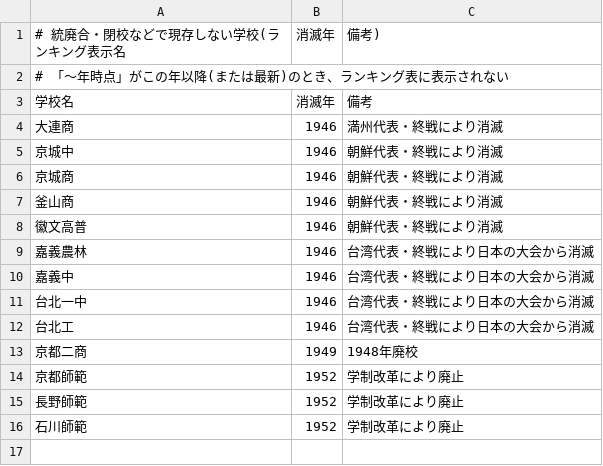
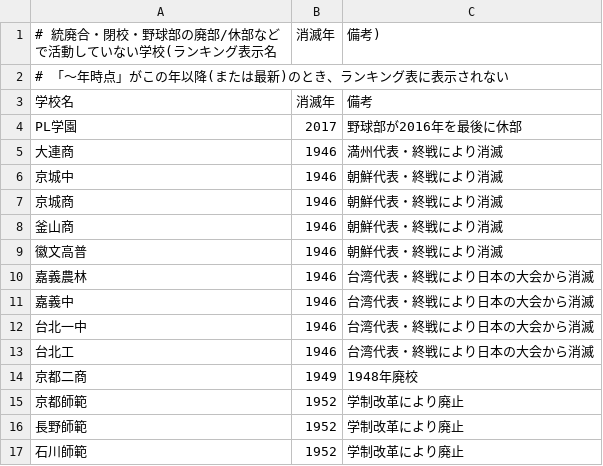
Before and after one commit to yumo120921/koshien-ranking, a CSV file: data/koshien/defunct.csv, drawn as a sheet.

Commit message:
Exclude long-inactive schools from rankings per as-of year (inact=10y, config); add PL Gakuen to defunct; chart includes each year's single-season top-3

```diff
--- a/data/koshien/defunct.csv
+++ b/data/koshien/defunct.csv
@@ -1,4 +1,5 @@
-# 統廃合・閉校などで現存しない学校(ランキング表示名,消滅年,備考)
+# 統廃合・閉校・野球部の廃部/休部などで活動していない学校(ランキング表示名,消滅年,備考)
 # 「〜年時点」がこの年以降(または最新)のとき、ランキング表に表示されない
 学校名,消滅年,備考
+PL学園,2017,野球部が2016年を最後に休部
 大連商,1946,満州代表・終戦により消滅
```
Also changed, not shown: 4 other files.
